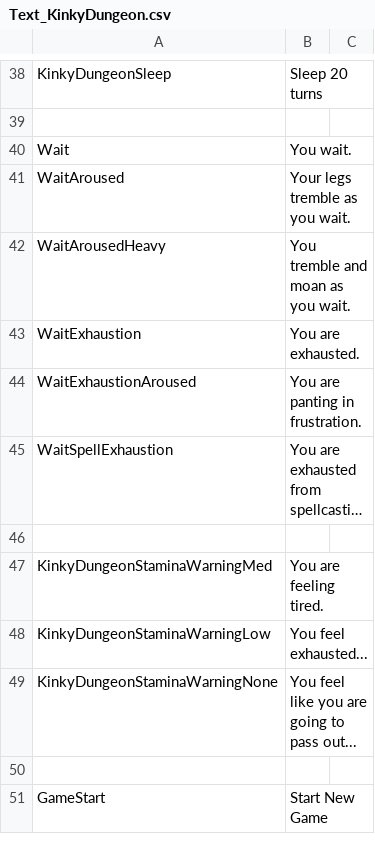
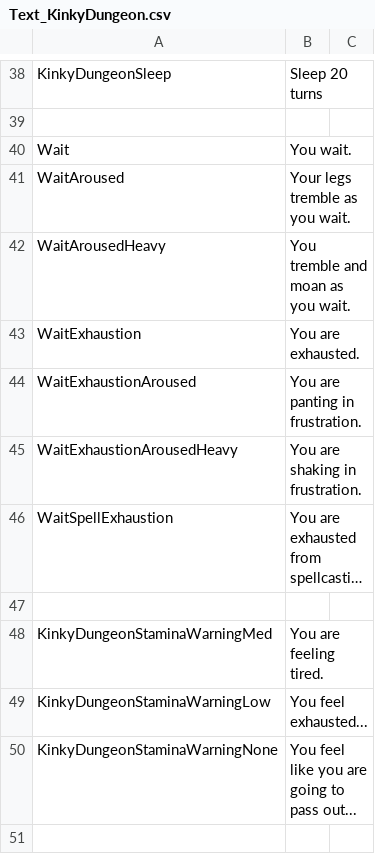
Before and after one commit to Di-flex/BC, a CSV file: BondageClub/Screens/MiniGame/KinkyDungeon/Text_KinkyDungeon.csv, drawn as a sheet; only a part is shown, gaps mark what is left out; the shorter side is filled out with more unchanged rows; long unchanged cells end in …; the diff names each change by its address in the sheet, - before the commit and + after, or states it on an @@ line.

```diff
--- a/BondageClub/Screens/MiniGame/KinkyDungeon/Text_KinkyDungeon.csv
+++ b/BondageClub/Screens/MiniGame/KinkyDungeon/Text_KinkyDungeon.csv
+row 45: WaitExhaustionArousedHeavy | You are shaking in frustration.
```
Also changed, not shown: 1 other file.
